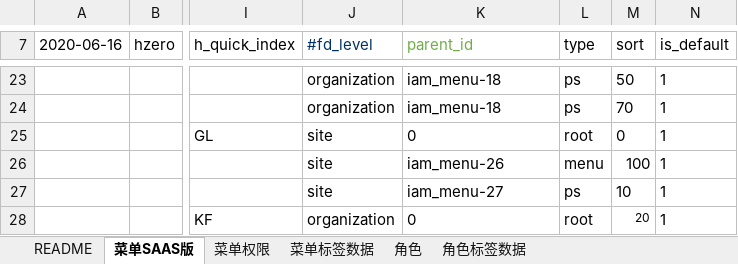
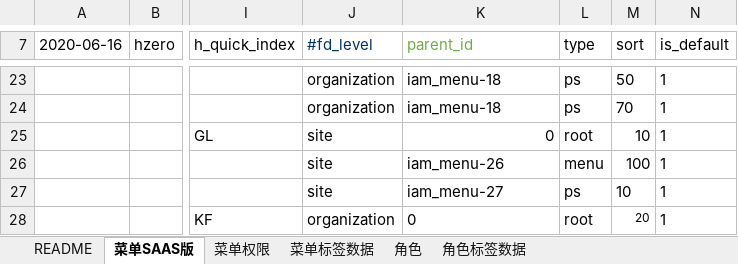
Before and after one commit to open-hand/prod-repo-service, an Excel workbook: src/main/resources/script/db/init-data/hrds_prod_repo/hzero_platform/hzero-prod-menu-user-role-label0622.xlsx, sheet 菜单SAAS版, drawn as a sheet; only a part is shown, gaps mark what is left out; values as stored, in another font and other column widths than the file's, no borders; the diff names each change by its address in the sheet, - before the commit and + after, or states it on an @@ line.

Commit message:
[IMP] 修改菜单初始化数据

```diff
--- a/src/main/resources/script/db/init-data/hrds_prod_repo/hzero_platform/hzero-prod-menu-user-role-label0622.xlsx (sheet 菜单SAAS版)
+++ b/src/main/resources/script/db/init-data/hrds_prod_repo/hzero_platform/hzero-prod-menu-user-role-label0622.xlsx (sheet 菜单SAAS版)
-K25 alignment: left
+K25 alignment: right
-M25 (sort): 0
+M25 (sort): 10
```
